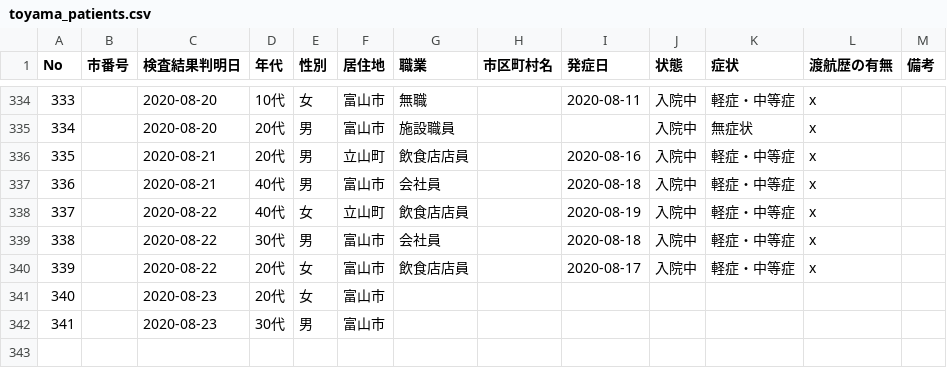
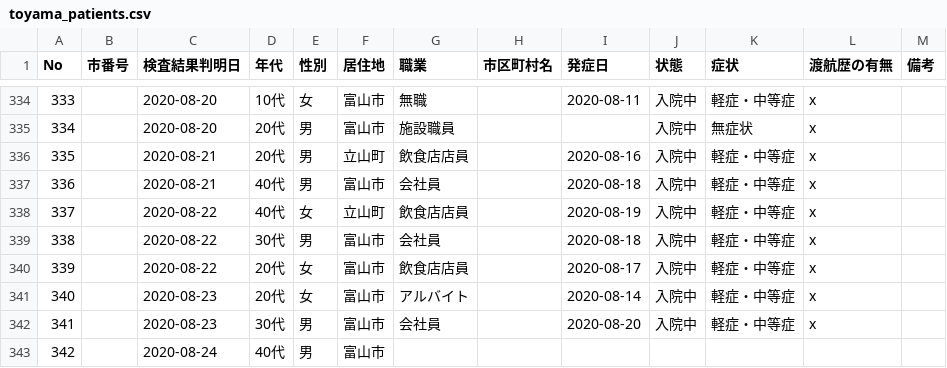
Before and after one commit to imabari/toyama-covid19, a CSV file: toyama_patients.csv, drawn as a sheet; only a part is shown, gaps mark what is left out; removed rows and columns are numbered as before the commit, all else as after; the diff names each change by its address in the sheet, - before the commit and + after, or states it on an @@ line.

```diff
--- a/toyama_patients.csv
+++ b/toyama_patients.csv
-row 341: 340 |  | 2020-08-23 | 20代 | 女 | 富山市
+row 341: 340 |  | 2020-08-23 | 20代 | 女 | 富山市 | アルバイト |  | 2020-08-14 | 入院中 | 軽症・中等症 | x
+row 342: 341 |  | 2020-08-23 | 30代 | 男 | 富山市 | 会社員 |  | 2020-08-20 | 入院中 | 軽症・中等症 | x
@@ column A (No) renumbered from row 343 down @@
-C343 (検査結果判明日): 2020-08-23
+C343 (検査結果判明日): 2020-08-24
-D343 (年代): 30代
+D343 (年代): 40代
```
Also changed, not shown: 160001_toyama_covid19_call_center.csv, 160001_toyama_covid19_confirm_patients.csv, 8 other files.
